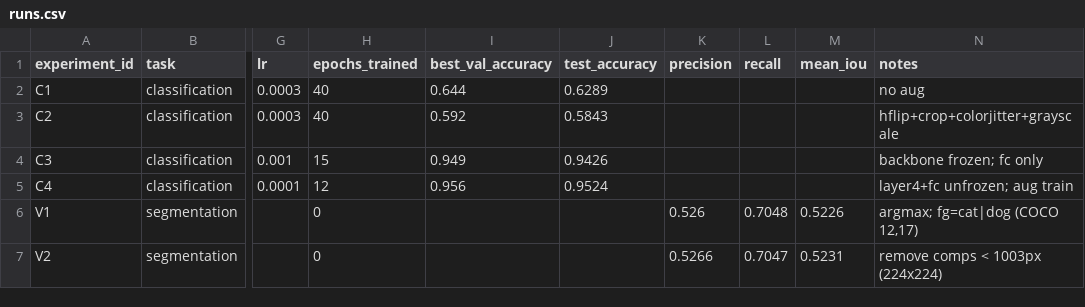
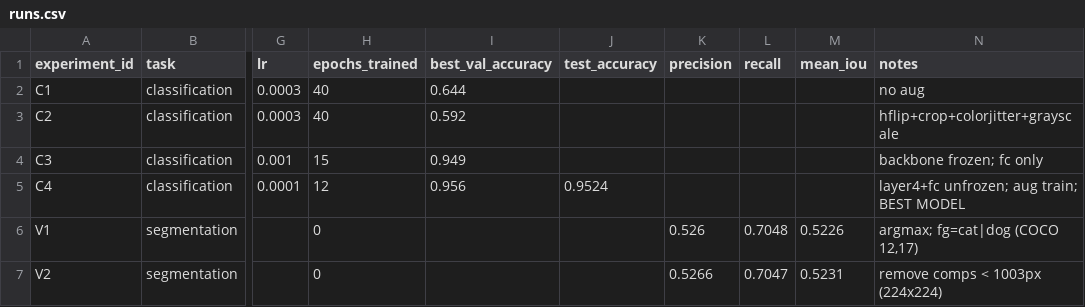
Before and after one commit to Balaneza/AI_MIREA_Balanfm, a CSV file: homeworks/HW10-11/artifacts/runs.csv, drawn as a sheet; only a part is shown, gaps mark what is left out; the diff names each change by its address in the sheet, - before the commit and + after, or states it on an @@ line.

```diff
--- a/homeworks/HW10-11/artifacts/runs.csv
+++ b/homeworks/HW10-11/artifacts/runs.csv
-J2 (test_accuracy): 0.6289
+J2 (test_accuracy): (empty)
-J3 (test_accuracy): 0.5843
+J3 (test_accuracy): (empty)
-J4 (test_accuracy): 0.9426
+J4 (test_accuracy): (empty)
-N5 (notes): layer4+fc unfrozen; aug train
+N5 (notes): layer4+fc unfrozen; aug train; BEST MODEL
```
Also changed, not shown: homeworks/HW12/artifacts/runs.csv, 3 other files.
